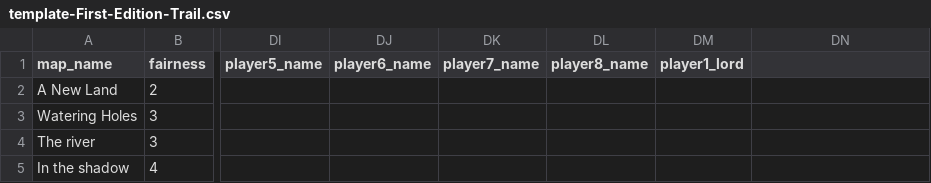
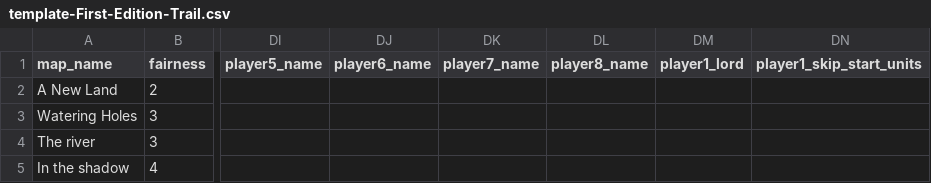
Before and after one commit to Monsterfisch/CustomSkirmishTrails, a CSV file: resources/trails/template-First-Edition-Trail.csv, drawn as a sheet; only a part is shown, gaps mark what is left out; the diff names each change by its address in the sheet, - before the commit and + after, or states it on an @@ line.

```diff
--- a/resources/trails/template-First-Edition-Trail.csv
+++ b/resources/trails/template-First-Edition-Trail.csv
-DN1: (empty)
+DN1: player1_skip_start_units
```
Also changed, not shown: resources/trails/template-Extreme-Trail.csv, resources/trails/template-Warchest-Trail.csv, 7 other files.
